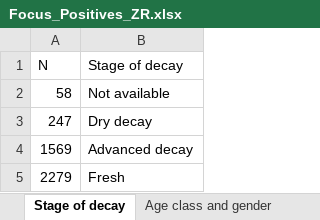
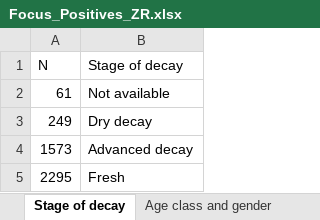
Before and after one commit to IZSAM-StatGIS/ReportPSA, an Excel workbook: Download/Focus_Positives_ZR.xlsx, sheet Stage of decay, drawn as a sheet; values as stored, in another font and other column widths than the file's, no borders; the diff names each change by its address in the sheet, - before the commit and + after, or states it on an @@ line.

```diff
--- a/Download/Focus_Positives_ZR.xlsx (sheet Stage of decay)
+++ b/Download/Focus_Positives_ZR.xlsx (sheet Stage of decay)
-A2 (N): 58
+A2 (N): 61
-A3 (N): 247
+A3 (N): 249
-A4 (N): 1569
+A4 (N): 1573
-A5 (N): 2279
+A5 (N): 2295
```
Also changed, not shown: sheet Temporal distribution, sheet Age class and gender, Download/Capi_ZR.xlsx, Download/Cinghiali_ZR.xlsx, 40 other files.
